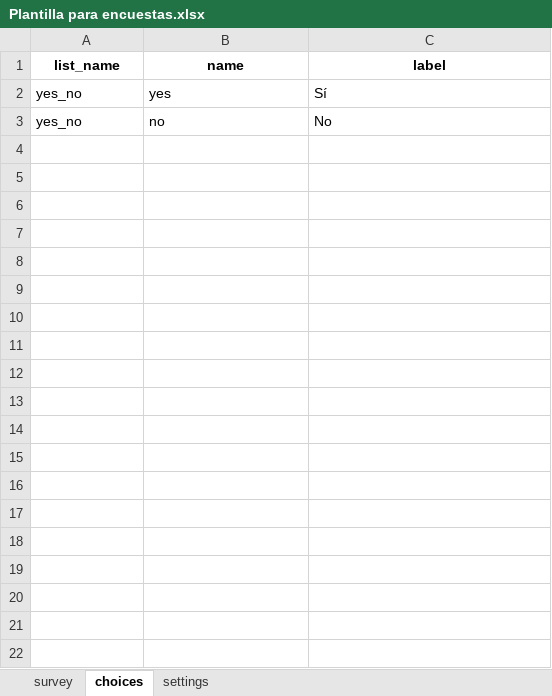
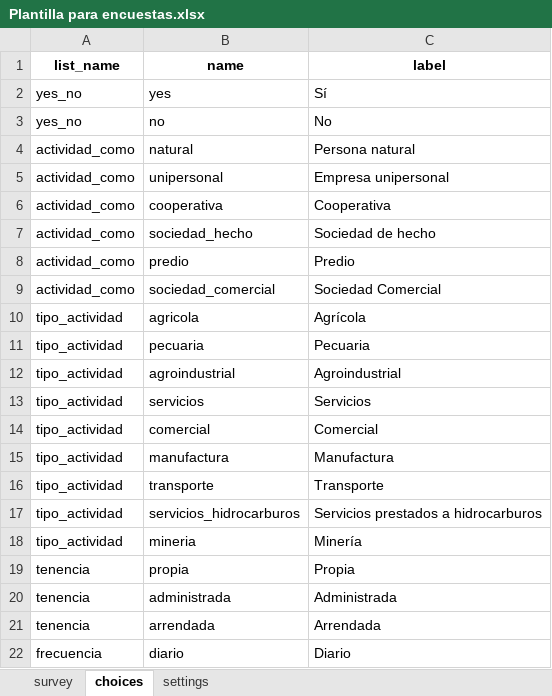
Before and after one commit to SGI-ManuelPico/informesCenso, an Excel workbook: xlsForms/Plantilla para encuestas.xlsx, sheet choices, drawn as a sheet; only a part is shown; values as stored, in another font and other column widths than the file's, no borders; the diff covers the shown part only; the diff names each change by its address in the sheet, - before the commit and + after, or states it on an @@ line.

```diff
--- a/xlsForms/Plantilla para encuestas.xlsx (sheet choices)
+++ b/xlsForms/Plantilla para encuestas.xlsx (sheet choices)
+row 4: actividad_como | natural | Persona natural
+row 5: actividad_como | unipersonal | Empresa unipersonal
+row 6: actividad_como | cooperativa | Cooperativa
+row 7: actividad_como | sociedad_hecho | Sociedad de hecho
+row 8: actividad_como | predio | Predio
+row 9: actividad_como | sociedad_comercial | Sociedad Comercial
+row 10: tipo_actividad | agricola | Agrícola
+row 11: tipo_actividad | pecuaria | Pecuaria
+row 12: tipo_actividad | agroindustrial | Agroindustrial
+row 13: tipo_actividad | servicios | Servicios
+row 14: tipo_actividad | comercial | Comercial
+row 15: tipo_actividad | manufactura | Manufactura
+row 16: tipo_actividad | transporte | Transporte
+row 17: tipo_actividad | servicios_hidrocarburos | Servicios prestados a hidrocarburos
+row 18: tipo_actividad | mineria | Minería
+row 19: tenencia | propia | Propia
+row 20: tenencia | administrada | Administrada
+row 21: tenencia | arrendada | Arrendada
+row 22: frecuencia | diario | Diario
```
Also changed, not shown: 9 added rows elsewhere in this sheet, sheet survey, xlsForms/Encuesta 1 Ficha Predial.xlsx, 1 other file.
